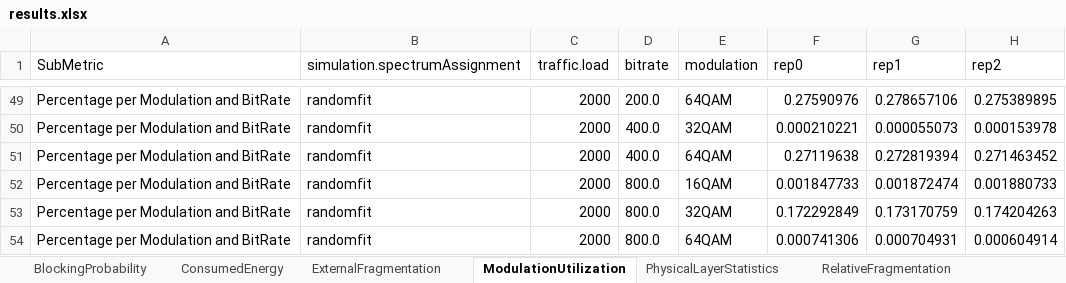
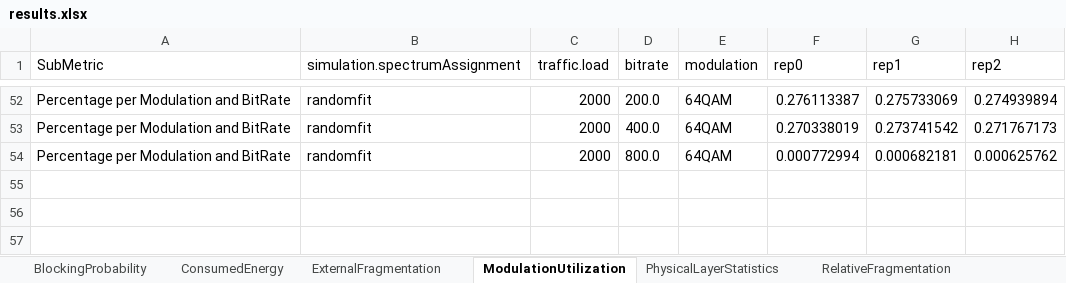
Before and after one commit to iallengabio/SNetS2, an Excel workbook: experiments/experiment01/results.xlsx, sheet ModulationUtilization, drawn as a sheet; only a part is shown, gaps mark what is left out; values as stored, in another font and other column widths than the file's, no borders; removed rows and columns are numbered as before the commit, all else as after; the diff covers the shown part only; the diff names each change by its address in the sheet, - before the commit and + after, or states it on an @@ line.

```diff
--- a/experiments/experiment01/results.xlsx (sheet ModulationUtilization)
+++ b/experiments/experiment01/results.xlsx (sheet ModulationUtilization)
-F52 (rep0): 0.27590976
+F52 (rep0): 0.276113387
-G52 (rep1): 0.278657106
+G52 (rep1): 0.275733069
-H52 (rep2): 0.275389895
+H52 (rep2): 0.274939894
-row 50: Percentage per Modulation and BitRate | randomfit | 2000 | 400.0 | 32QAM | 0.000210221 | 0.000055073 | 0.000153978
-F53 (rep0): 0.27119638
+F53 (rep0): 0.270338019
-G53 (rep1): 0.272819394
+G53 (rep1): 0.273741542
-H53 (rep2): 0.271463452
+H53 (rep2): 0.271767173
-row 52: Percentage per Modulation and BitRate | randomfit | 2000 | 800.0 | 16QAM | 0.001847733 | 0.001872474 | 0.001880733
-row 53: Percentage per Modulation and BitRate | randomfit | 2000 | 800.0 | 32QAM | 0.172292849 | 0.173170759 | 0.174204263
-F54 (rep0): 0.000741306
+F54 (rep0): 0.000772994
-G54 (rep1): 0.000704931
+G54 (rep1): 0.000682181
-H54 (rep2): 0.000604914
+H54 (rep2): 0.000625762
```
Also changed, not shown: 6 added rows, 3 removed rows, 6 moved rows and 48 edited cells elsewhere in this sheet, sheet PhysicalLayerStatistics, sheet SpectrumSizeStatistics, sheet ExternalFragmentation, sheet BlockingProbability, sheet SpectrumUtilization, sheet RelativeFragmentation, 2 more sheets, 19 other files.
